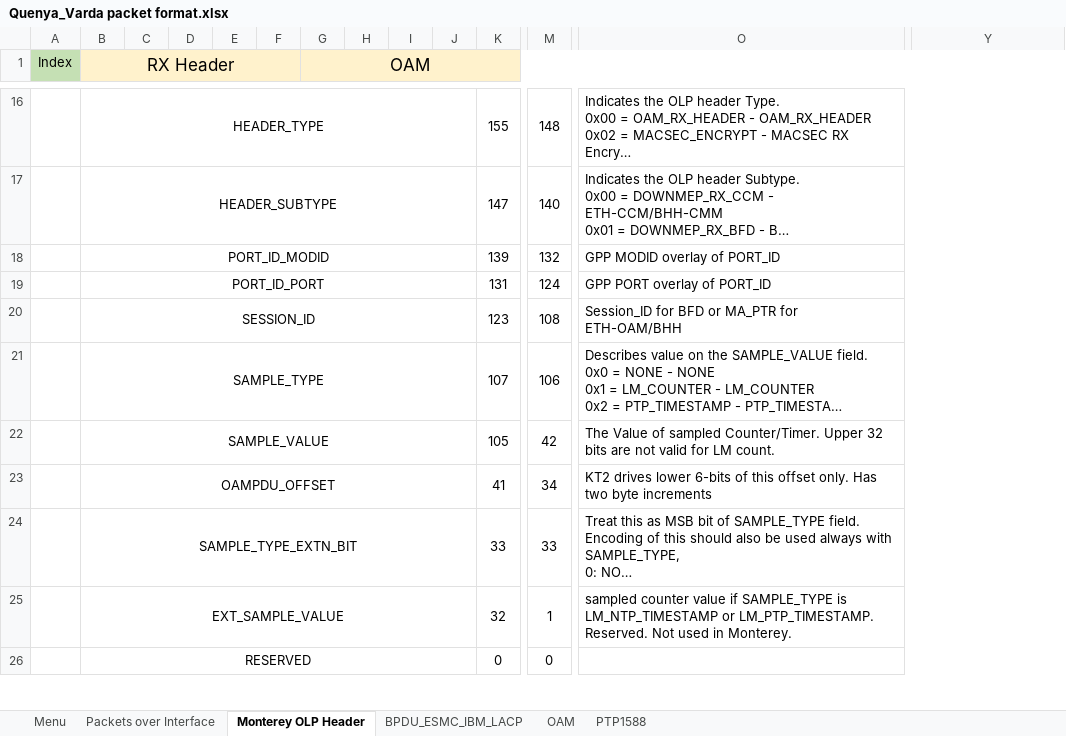
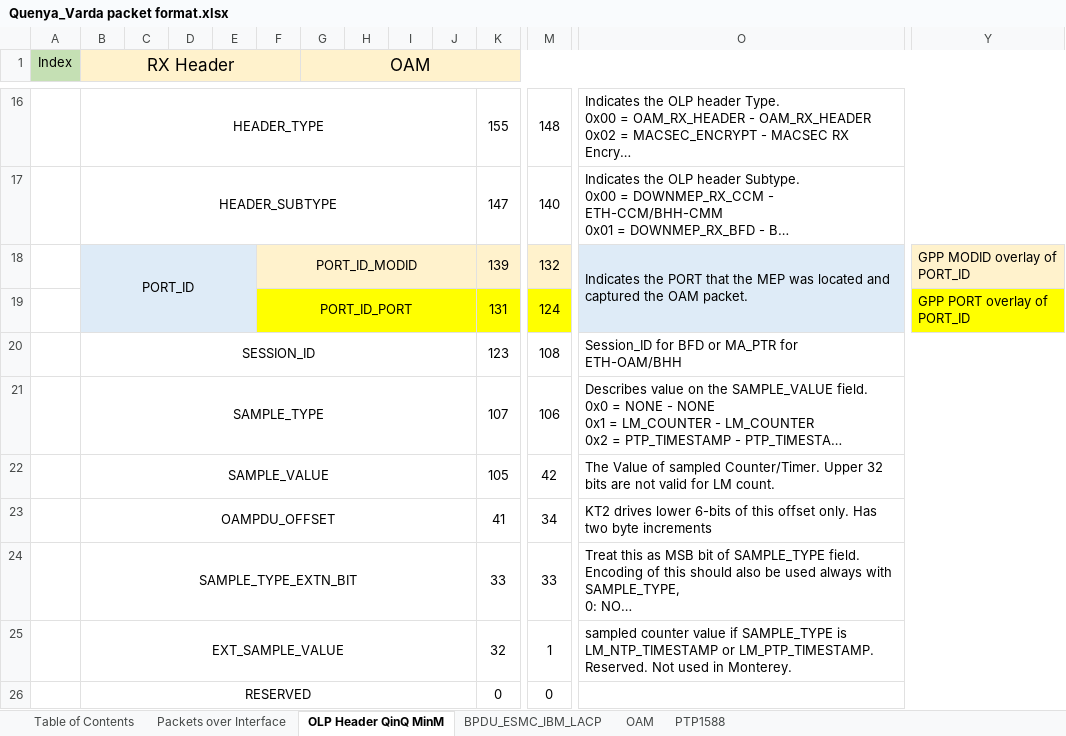
Before and after one commit to joellone/Hydra, an Excel workbook: Quenya_Varda packet format.xlsx, sheet OLP Header QinQ MinM, drawn as a sheet; only a part is shown, gaps mark what is left out; long unchanged cells end in …; values as stored, in another font and other column widths than the file's, no borders; removed rows and columns are numbered as before the commit, all else as after; rows hold the shown columns only; the diff covers the shown part only; the diff names each change by its address in the sheet, - before the commit and + after, or states it on an @@ line.

```diff
--- a/Quenya_Varda packet format.xlsx (sheet OLP Header QinQ MinM)
+++ b/Quenya_Varda packet format.xlsx (sheet OLP Header QinQ MinM)
-sheet tab: Menu
+sheet tab: Table of Contents
-sheet tab: Monterey OLP Header
+sheet tab: OLP Header QinQ MinM
-row 18:  | PORT_ID_MODID |  |  |  |  |  |  |  |  | 139 | 132 | GPP MODID overlay of PORT_ID
-row 19:  | PORT_ID_PORT |  |  |  |  |  |  |  |  | 131 | 124 | GPP PORT overlay of PORT_ID
+row 18:  | PORT_ID |  |  |  | PORT_ID_MODID |  |  |  |  | 139 | 132 | Indicates the PORT that the MEP was located and captured the OAM packet. | GPP MODID overlay of PORT_ID
+row 19:  |  |  |  |  | PORT_ID_PORT |  |  |  |  | 131 | 124 |  | GPP PORT overlay of PORT_ID
```
Also changed, not shown: 84 added rows elsewhere in this sheet, sheet Table of Contents, sheet Packets over Interface, sheet BPDU_ESMC_IBM_LACP, charts or pictures.
